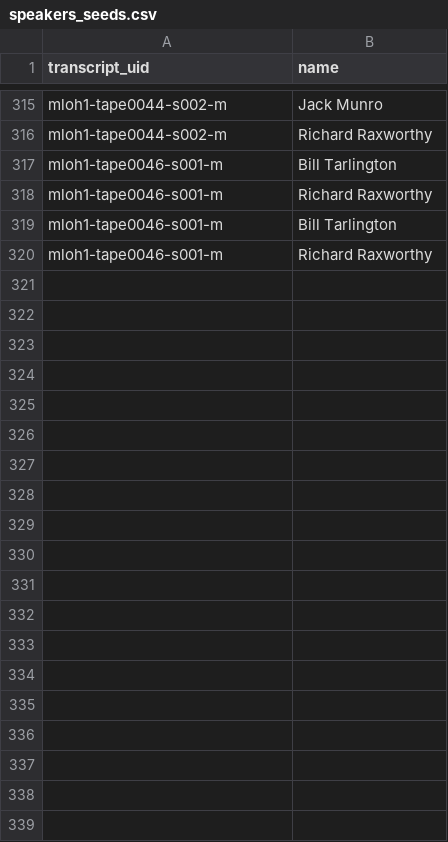
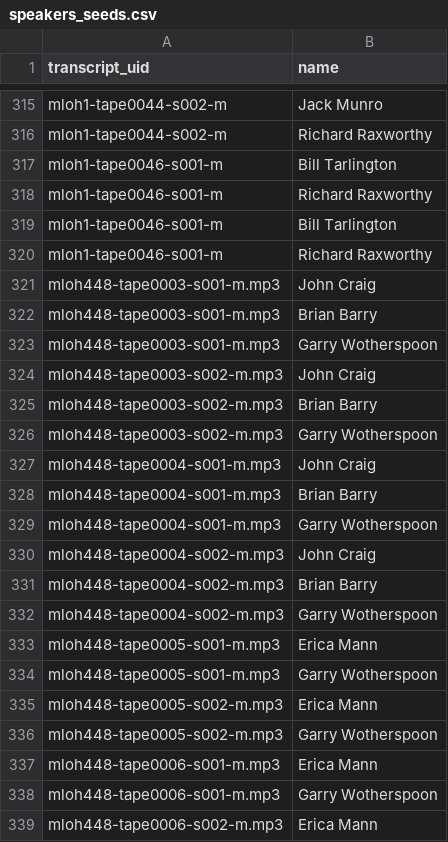
Before and after one commit to abdojulari/transcript-editor, a CSV file: project/nsw-state-library-amplify/data/speakers_seeds.csv, drawn as a sheet; only a part is shown, gaps mark what is left out; the diff covers the shown part only.

Commit message:
[AM-49] [AM-50] Added seeds for gary_wotherspoon and magna_carta_symposium_2015

```diff
--- a/project/nsw-state-library-amplify/data/speakers_seeds.csv
+++ b/project/nsw-state-library-amplify/data/speakers_seeds.csv
@@ -320 +320,20 @@ mloh1-tape0046-s001-m,Bill Tarlington
 mloh1-tape0046-s001-m,Richard Raxworthy
+mloh448-tape0003-s001-m.mp3,John Craig
+mloh448-tape0003-s001-m.mp3,Brian Barry
+mloh448-tape0003-s001-m.mp3,Garry Wotherspoon
+mloh448-tape0003-s002-m.mp3,John Craig
+mloh448-tape0003-s002-m.mp3,Brian Barry
+mloh448-tape0003-s002-m.mp3,Garry Wotherspoon
+mloh448-tape0004-s001-m.mp3,John Craig
+mloh448-tape0004-s001-m.mp3,Brian Barry
+mloh448-tape0004-s001-m.mp3,Garry Wotherspoon
+mloh448-tape0004-s002-m.mp3,John Craig
+mloh448-tape0004-s002-m.mp3,Brian Barry
+mloh448-tape0004-s002-m.mp3,Garry Wotherspoon
+mloh448-tape0005-s001-m.mp3,Erica Mann
+mloh448-tape0005-s001-m.mp3,Garry Wotherspoon
+mloh448-tape0005-s002-m.mp3,Erica Mann
+mloh448-tape0005-s002-m.mp3,Garry Wotherspoon
+mloh448-tape0006-s001-m.mp3,Erica Mann
+mloh448-tape0006-s001-m.mp3,Garry Wotherspoon
+mloh448-tape0006-s002-m.mp3,Erica Mann
```
Also changed, not shown: 44 added rows elsewhere in this file, project/nsw-state-library-amplify/data/collections_seeds.csv, 1 other file.
